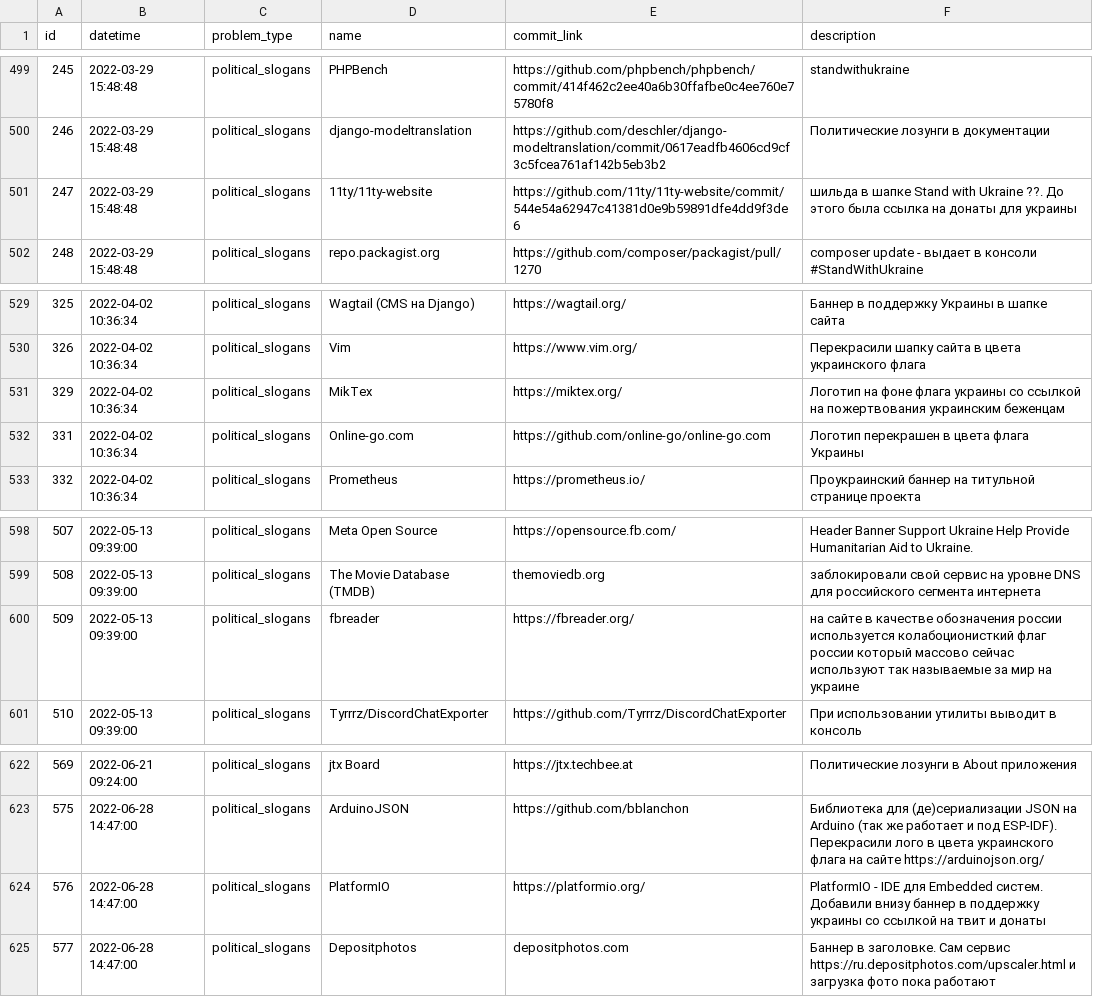
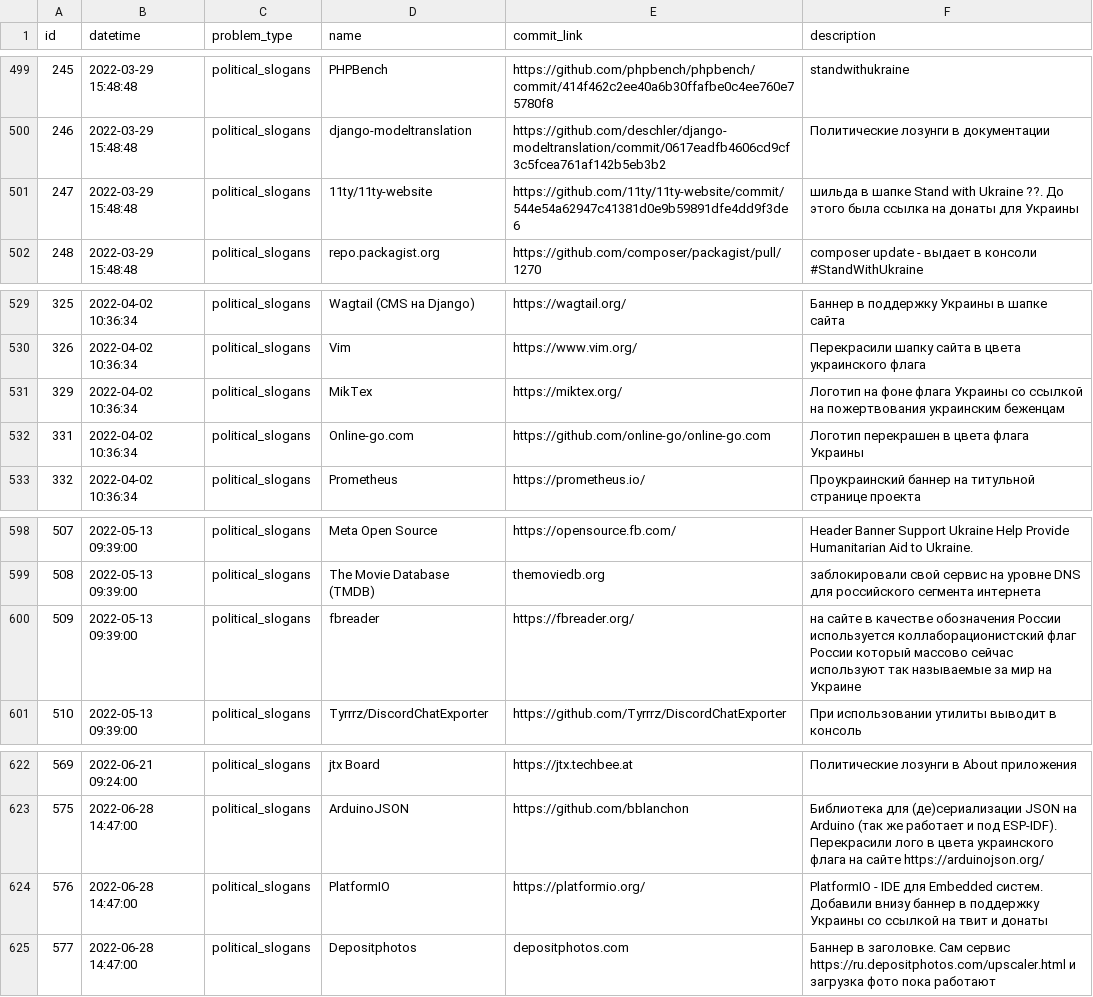
Before and after one commit to toxic-repos/toxic-repos, a CSV file: data/csv/toxic-repos.csv, drawn as a sheet; only a part is shown, gaps mark what is left out; the diff covers the shown part only; the diff names each change by its address in the sheet, - before the commit and + after, or states it on an @@ line.

Commit message:
украин... -> Украин...
(только склонения слова Украина)

```diff
--- a/data/csv/toxic-repos.csv
+++ b/data/csv/toxic-repos.csv
-F501 (description): …донаты для украины
+F501 (description): …донаты для Украины
-F531 (description): …фоне флага украины со ссылкой…
+F531 (description): …фоне флага Украины со ссылкой…
-F600 (description): …качестве обозначения россии используется колабоционисткий флаг россии который массово сейчас используют так называемые за мир на украине
+F600 (description): …качестве обозначения России используется коллаборационистский флаг России который массово сейчас используют так называемые за мир на Украине
-F624 (description): …в поддержку украины со ссылкой…
+F624 (description): …в поддержку Украины со ссылкой…
```
Also changed, not shown: 6 edited cells elsewhere in this file, 2 other files.
